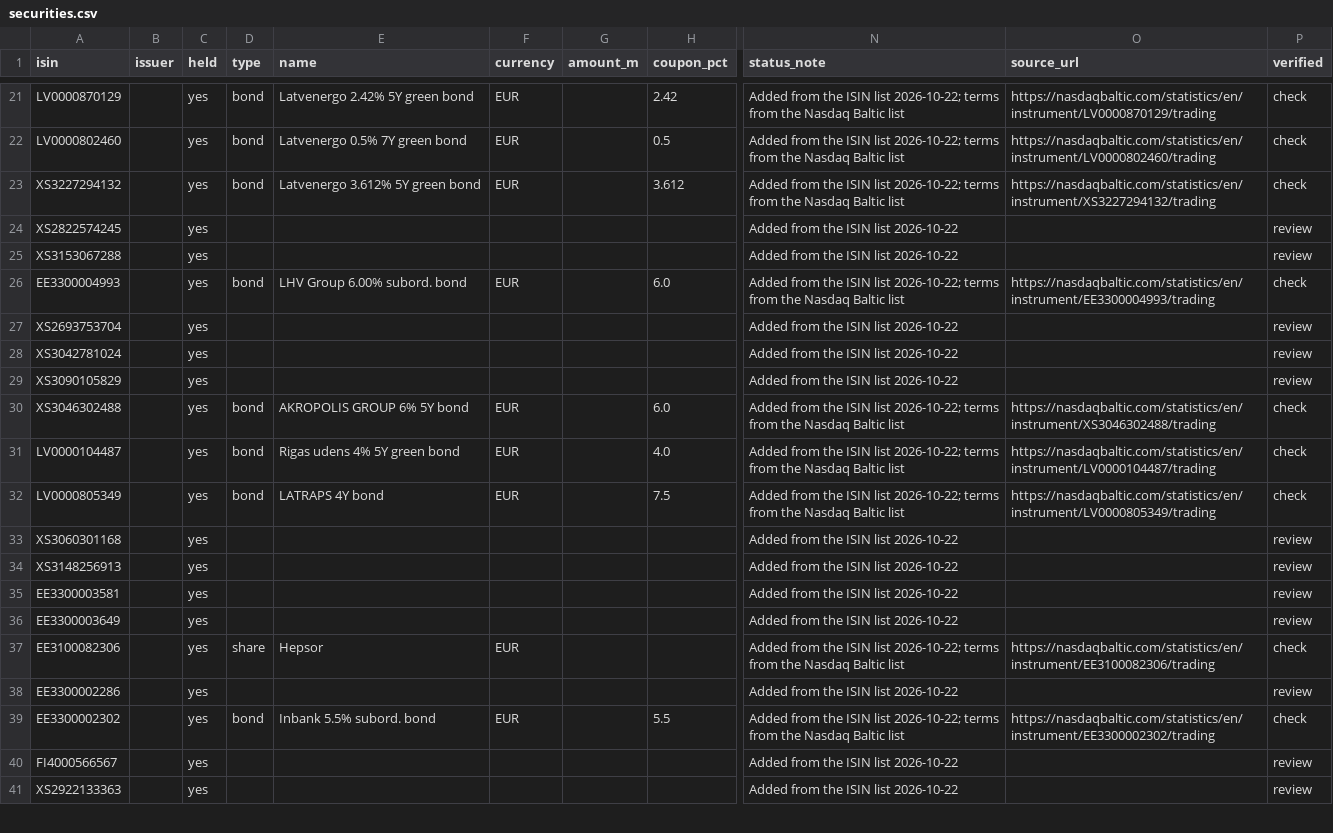
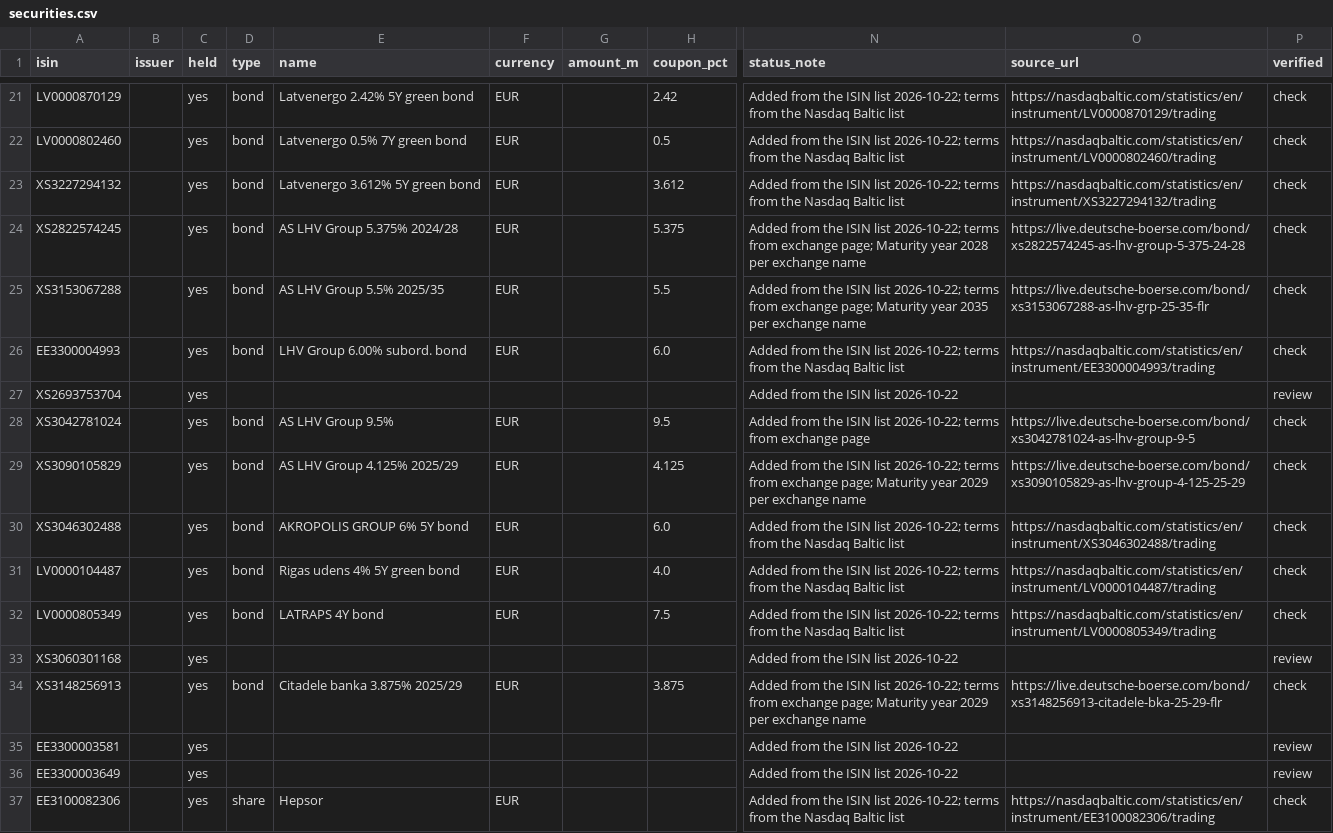
Before and after one commit to VytisCode/issuers-review, a CSV file: config/securities.csv, drawn as a sheet; only a part is shown, gaps mark what is left out; the shorter side is filled out with more unchanged rows; the diff covers the shown part only; the diff names each change by its address in the sheet, - before the commit and + after, or states it on an @@ line.

```diff
--- a/config/securities.csv
+++ b/config/securities.csv
-D24:D25 (type): (empty)
+D24:D25 (type): bond
-E24 (name): (empty)
+E24 (name): AS LHV Group 5.375% 2024/28
-F24:F25 (currency): (empty)
+F24:F25 (currency): EUR
-H24 (coupon_pct): (empty)
+H24 (coupon_pct): 5.375
-N24 (status_note): …ISIN list 2026-10-22
+N24 (status_note): …ISIN list 2026-10-22; terms from exchange page; Maturity year 2028 per exchange name
-O24 (source_url): (empty)
+O24 (source_url): https://live.deutsche-boerse.com/bond/xs2822574245-as-lhv-group-5-375-24-28
-P24:P25 (verified): review
+P24:P25 (verified): check
-E25 (name): (empty)
+E25 (name): AS LHV Group 5.5% 2025/35
-H25 (coupon_pct): (empty)
+H25 (coupon_pct): 5.5
-N25 (status_note): …ISIN list 2026-10-22
+N25 (status_note): …ISIN list 2026-10-22; terms from exchange page; Maturity year 2035 per exchange name
-O25 (source_url): (empty)
+O25 (source_url): https://live.deutsche-boerse.com/bond/xs3153067288-as-lhv-grp-25-35-flr
-D28:D29 (type): (empty)
+D28:D29 (type): bond
-E28 (name): (empty)
+E28 (name): AS LHV Group 9.5%
-F28:F29 (currency): (empty)
+F28:F29 (currency): EUR
-H28 (coupon_pct): (empty)
+H28 (coupon_pct): 9.5
-N28 (status_note): …ISIN list 2026-10-22
+N28 (status_note): …ISIN list 2026-10-22; terms from exchange page
-O28 (source_url): (empty)
+O28 (source_url): https://live.deutsche-boerse.com/bond/xs3042781024-as-lhv-group-9-5
-P28:P29 (verified): review
+P28:P29 (verified): check
-E29 (name): (empty)
+E29 (name): AS LHV Group 4.125% 2025/29
-H29 (coupon_pct): (empty)
+H29 (coupon_pct): 4.125
-N29 (status_note): …ISIN list 2026-10-22
+N29 (status_note): …ISIN list 2026-10-22; terms from exchange page; Maturity year 2029 per exchange name
-O29 (source_url): (empty)
+O29 (source_url): https://live.deutsche-boerse.com/bond/xs3090105829-as-lhv-group-4-125-25-29
-D34 (type): (empty)
+D34 (type): bond
-E34 (name): (empty)
+E34 (name): Citadele banka 3.875% 2025/29
-F34 (currency): (empty)
+F34 (currency): EUR
-H34 (coupon_pct): (empty)
+H34 (coupon_pct): 3.875
-N34 (status_note): …ISIN list 2026-10-22
+N34 (status_note): …ISIN list 2026-10-22; terms from exchange page; Maturity year 2029 per exchange name
-O34 (source_url): (empty)
+O34 (source_url): https://live.deutsche-boerse.com/bond/xs3148256913-citadele-bka-25-29-flr
-P34 (verified): review
+P34 (verified): check
```
Also changed, not shown: 44 edited cells elsewhere in this file, 1 other file.
